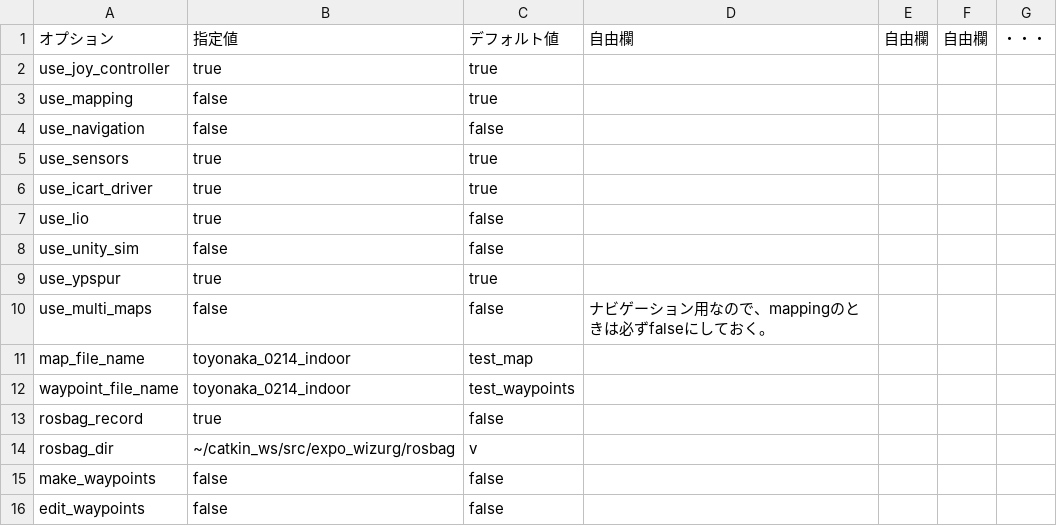
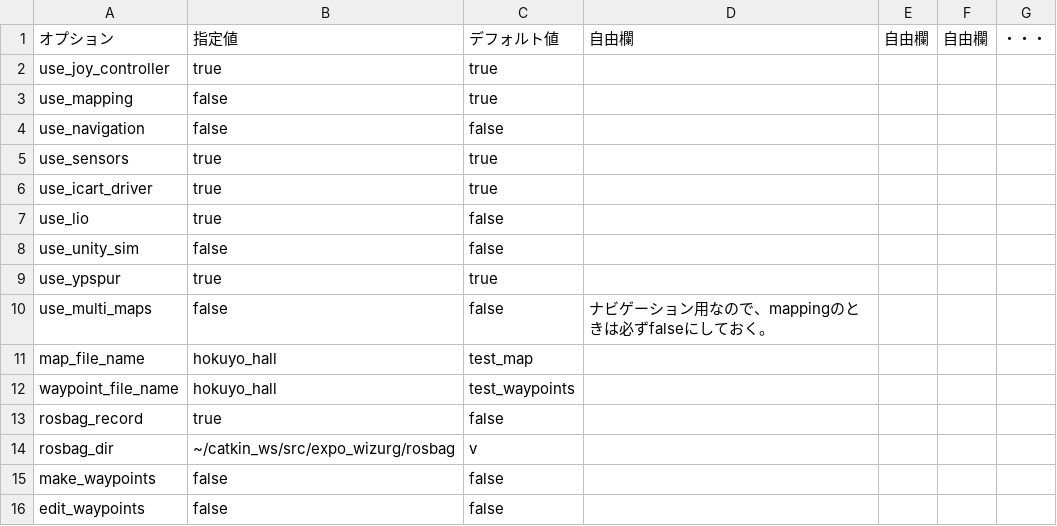
Before and after one commit to hokuyo-rd-release/hokuyo_navigation2, a CSV file: config/wizurg_opts/99_sensor_rosbag_lio.csv, drawn as a sheet.

Commit message:
2/21 hokuyo_hall test costmap works.

```diff
--- a/config/wizurg_opts/99_sensor_rosbag_lio.csv
+++ b/config/wizurg_opts/99_sensor_rosbag_lio.csv
@@ -10,4 +10,4 @@ use_ypspur,true,true,,,,
 use_multi_maps,false,false,ナビゲーション用なので、mappingのときは必ずfalseにしておく。,,,
-map_file_name,toyonaka_0214_indoor,test_map,,,,
-waypoint_file_name,toyonaka_0214_indoor,test_waypoints,,,,
+map_file_name,hokuyo_hall,test_map,,,,
+waypoint_file_name,hokuyo_hall,test_waypoints,,,,
 rosbag_record,true,false,,,,
```
Also changed, not shown: config/wizurg_opts/99_edit_opt_lio.csv, config/wizurg_opts/99_map_opt_lio.csv, 11 other files.
